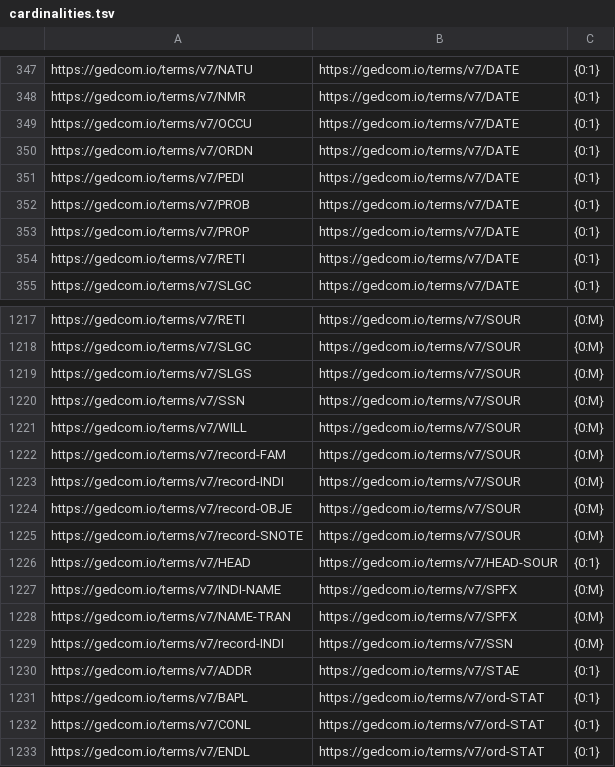
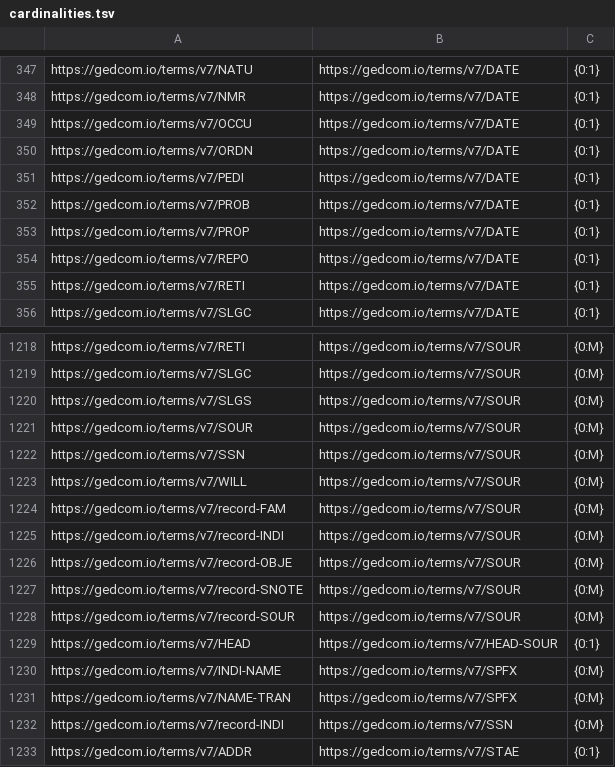
Before and after one commit to FamilySearch/GEDCOM, a TSV file: extracted-files/cardinalities.tsv, drawn as a sheet; only a part is shown, gaps mark what is left out; the shorter side is filled out with more unchanged rows; the diff names each change by its address in the sheet, - before the commit and + after, or states it on an @@ line.

```diff
--- a/extracted-files/cardinalities.tsv
+++ b/extracted-files/cardinalities.tsv
+row 354: https://gedcom.io/terms/v7/REPO | https://gedcom.io/terms/v7/DATE | {0:1}
+row 1221: https://gedcom.io/terms/v7/SOUR | https://gedcom.io/terms/v7/SOUR | {0:M}
+row 1228: https://gedcom.io/terms/v7/record-SOUR | https://gedcom.io/terms/v7/SOUR | {0:M}
```
Also changed, not shown: extracted-files/enumerationsets.tsv, extracted-files/substructures.tsv, 48 other files.
